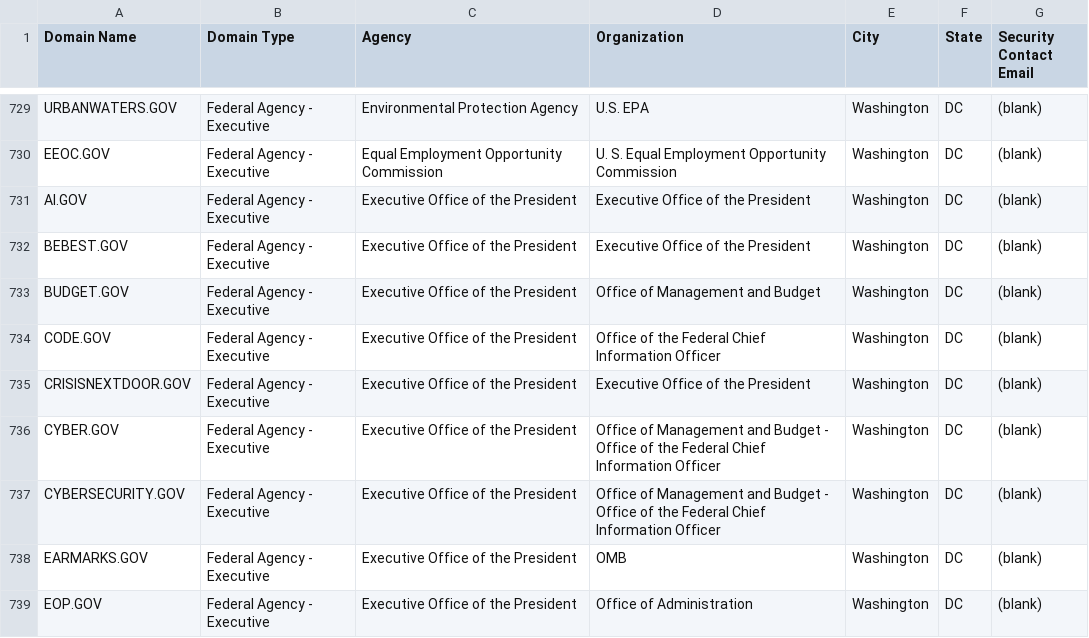
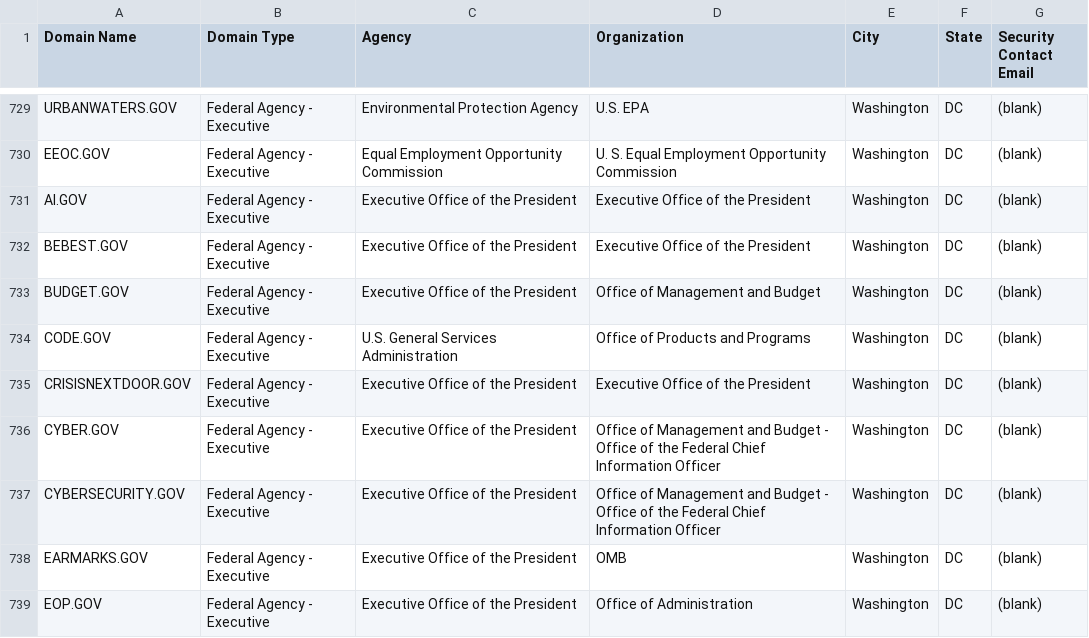
Before and after one commit to GSA/data, a CSV file: dotgov-domains/current-federal.csv, drawn as a sheet; only a part is shown, gaps mark what is left out.

Commit message:
Update information for CODE.GOV
Update information for CODE.GOV (now under GSA OPP)

```diff
--- a/dotgov-domains/current-federal.csv
+++ b/dotgov-domains/current-federal.csv
@@ -733,3 +733,3 @@ BEBEST.GOV,Federal Agency - Executive,Executive Office of the President,Executiv
 BUDGET.GOV,Federal Agency - Executive,Executive Office of the President,Office of Management and Budget,Washington,DC,(blank)
-CODE.GOV,Federal Agency - Executive,Executive Office of the President,Office of the Federal Chief Information Officer,Washington,DC,(blank)
+CODE.GOV,Federal Agency - Executive,U.S. General Services Administration,Office of Products and Programs,Washington,DC,(blank)
 CRISISNEXTDOOR.GOV,Federal Agency - Executive,Executive Office of the President,Executive Office of the President,Washington,DC,(blank)
```
